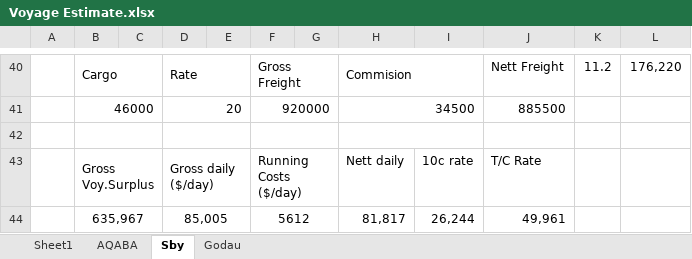
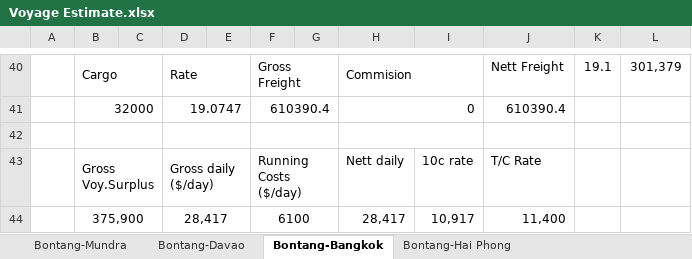
Before and after one commit to aidanismail/pilog-cfr-dss, an Excel workbook: data/raw/Voyage Estimate.xlsx, sheet Bontang-Bangkok, drawn as a sheet; only a part is shown, gaps mark what is left out; values as stored, in another font and other column widths than the file's, no borders; removed rows and columns are numbered as before the commit, all else as after; the diff covers the shown part only; the diff names each change by its address in the sheet, - before the commit and + after, or states it on an @@ line.

```diff
--- a/data/raw/Voyage Estimate.xlsx (sheet Bontang-Bangkok)
+++ b/data/raw/Voyage Estimate.xlsx (sheet Bontang-Bangkok)
-sheet tab: Sheet1
+sheet tab: Bontang-Mundra
-sheet tab: AQABA
+sheet tab: Bontang-Davao
-sheet tab: Sby
+sheet tab: Bontang-Bangkok
-sheet tab: Godau
+sheet tab: Bontang-Hai Phong
-K40: 11.2
+K40: 19.1
-L40: 176,220
+L40: 301,379
-row 41:  | 46000 |  | 20 |  | 920000 |  | 34500 |  | 885500
+row 41:  | 32000 |  | 19.0747 |  | 610390.4 |  | 0 |  | 610390.4
-row 44:  | 635,967 |  | 85,005 |  | 5612 |  | 81,817 | 26,244 | 49,961
+row 44:  | 375,900 |  | 28,417 |  | 6100 |  | 28,417 | 10,917 | 11,400
```
Also changed, not shown: 20 added rows, 20 removed rows and 8 edited cells elsewhere in this sheet, sheet Bontang-Davao, sheet Bontang-Hai Phong, sheet Bontang-Mundra, hidden cells, 44 other files.
